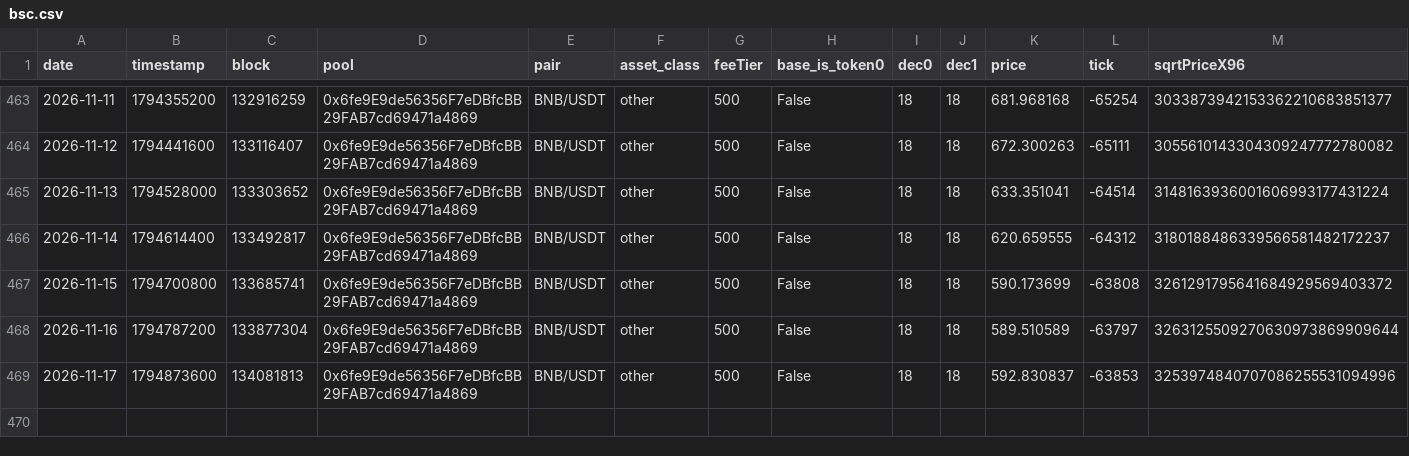
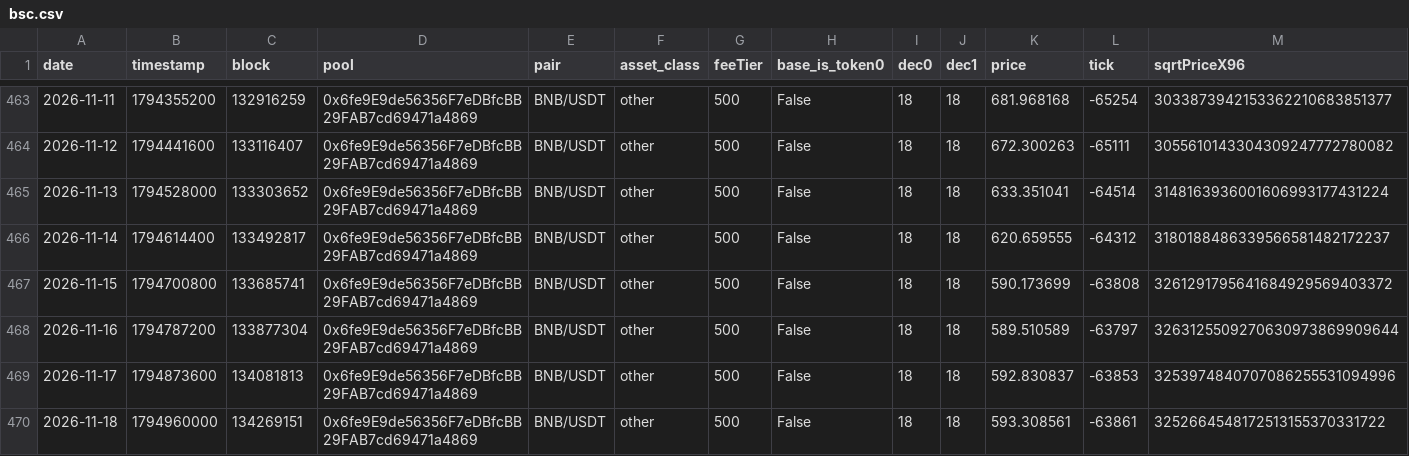
Before and after one commit to MFlab-inc/uniswap-v3-monitor, a CSV file: data/bsc.csv, drawn as a sheet; only a part is shown, gaps mark what is left out; rows hold the shown columns only; the diff names each change by its address in the sheet, - before the commit and + after, or states it on an @@ line.

Commit message:
data: 2026-11-18

```diff
--- a/data/bsc.csv
+++ b/data/bsc.csv
+row 470: 2026-11-18 | 1794960000 | 134269151 | 0x6fe9E9de56356F7eDBfcBB29FAB7cd69471a4869 | BNB/USDT | other | 500 | False | 18 | 18 | 593.308561 | -63861 | 3252664548172513155370331722
```
Also changed, not shown: data/arbitrum.csv, data/base.csv, 3 other files.
